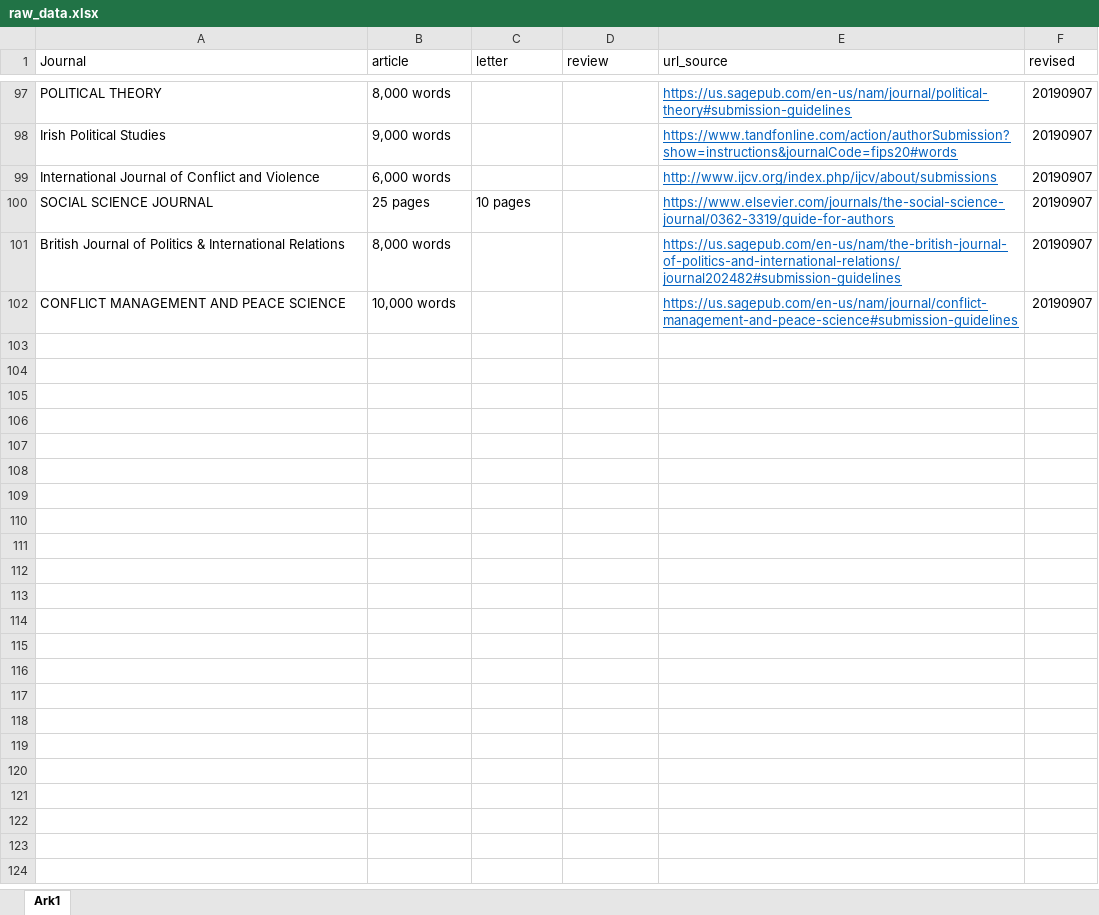
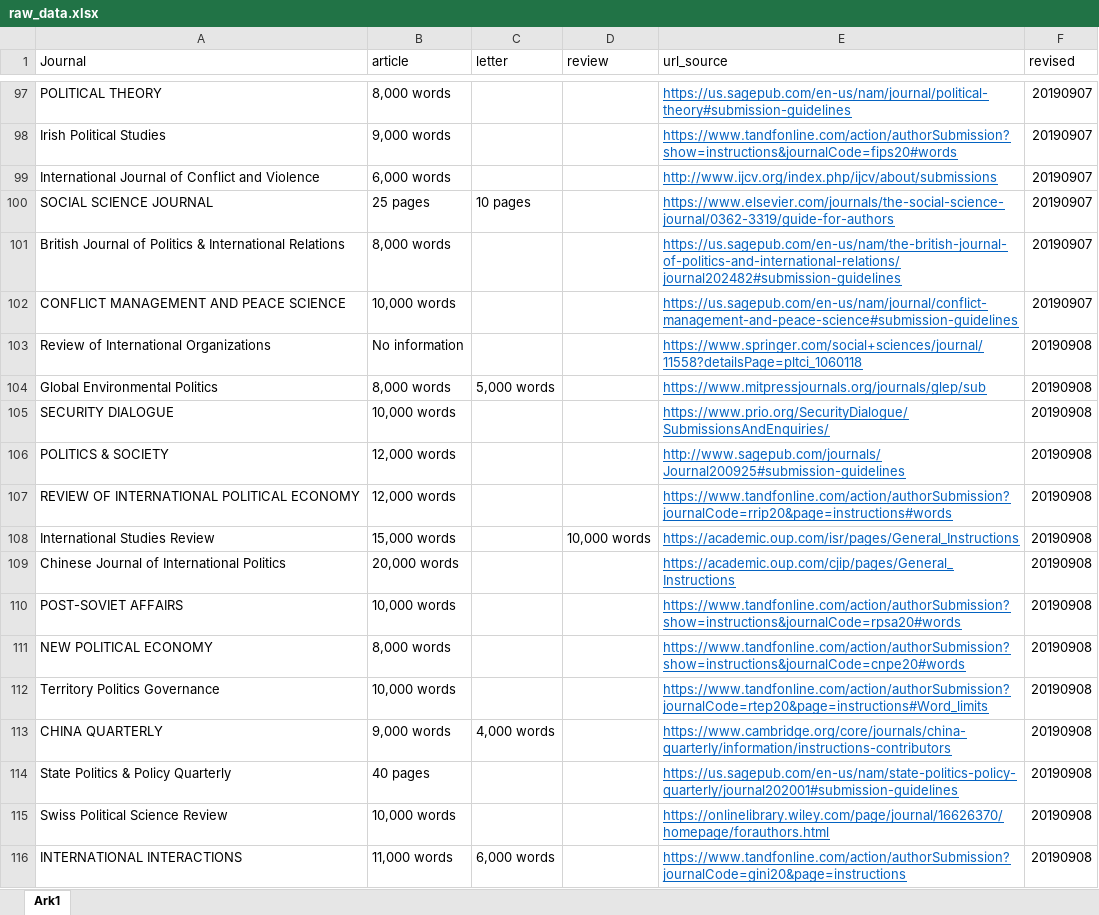
Before and after one commit to erikgahner/poliscijournals, an Excel workbook: raw_data.xlsx, sheet Ark1, drawn as a sheet; only a part is shown, gaps mark what is left out; values as stored, in another font and other column widths than the file's, no borders; the diff covers the shown part only; the diff names each change by its address in the sheet, - before the commit and + after, or states it on an @@ line.

Commit message:
add 27 journals

```diff
--- a/raw_data.xlsx (sheet Ark1)
+++ b/raw_data.xlsx (sheet Ark1)
+row 103: Review of International Organizations | No information |  |  | https://www.springer.com/social+sciences/journal/11558?detailsPage=pltci_1060118 | 20190908
+row 104: Global Environmental Politics | 8,000 words | 5,000 words |  | https://www.mitpressjournals.org/journals/glep/sub | 20190908
+row 105: SECURITY DIALOGUE | 10,000 words |  |  | https://www.prio.org/SecurityDialogue/SubmissionsAndEnquiries/ | 20190908
+row 106: POLITICS & SOCIETY | 12,000 words |  |  | http://www.sagepub.com/journals/Journal200925#submission-guidelines | 20190908
+row 107: REVIEW OF INTERNATIONAL POLITICAL ECONOMY | 12,000 words |  |  | https://www.tandfonline.com/action/authorSubmission?journalCode=rrip20&page=instructions#words | 20190908
+row 108: International Studies Review | 15,000 words |  | 10,000 words | https://academic.oup.com/isr/pages/General_Instructions | 20190908
+row 109: Chinese Journal of International Politics | 20,000 words |  |  | https://academic.oup.com/cjip/pages/General_Instructions | 20190908
+row 110: POST-SOVIET AFFAIRS | 10,000 words |  |  | https://www.tandfonline.com/action/authorSubmission?show=instructions&journalCode=rpsa20#words | 20190908
+row 111: NEW POLITICAL ECONOMY | 8,000 words |  |  | https://www.tandfonline.com/action/authorSubmission?show=instructions&journalCode=cnpe20#words | 20190908
+row 112: Territory Politics Governance | 10,000 words |  |  | https://www.tandfonline.com/action/authorSubmission?journalCode=rtep20&page=instructions#Word_limits | 20190908
+row 113: CHINA QUARTERLY | 9,000 words | 4,000 words |  | https://www.cambridge.org/core/journals/china-quarterly/information/instructions-contributors | 20190908
+row 114: State Politics & Policy Quarterly | 40 pages |  |  | https://us.sagepub.com/en-us/nam/state-politics-policy-quarterly/journal202001#submission-guidelines | 20190908
+row 115: Swiss Political Science Review | 10,000 words |  |  | https://onlinelibrary.wiley.com/page/journal/16626370/homepage/forauthors.html | 20190908
+row 116: INTERNATIONAL INTERACTIONS | 11,000 words | 6,000 words |  | https://www.tandfonline.com/action/authorSubmission?journalCode=gini20&page=instructions | 20190908
```
Also changed, not shown: 13 added rows elsewhere in this sheet, 1 other file.
